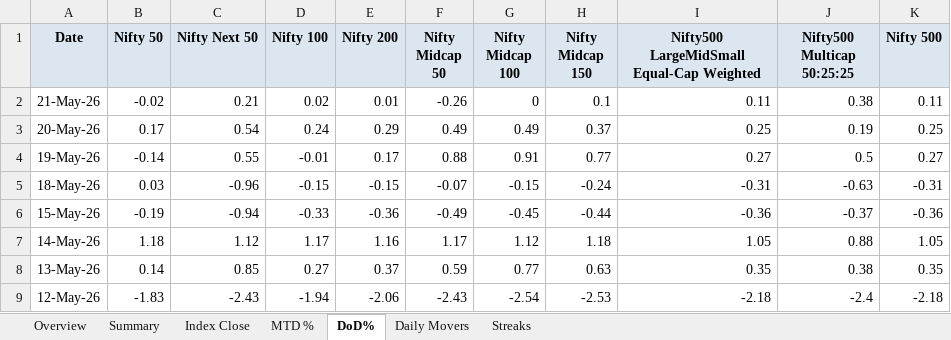
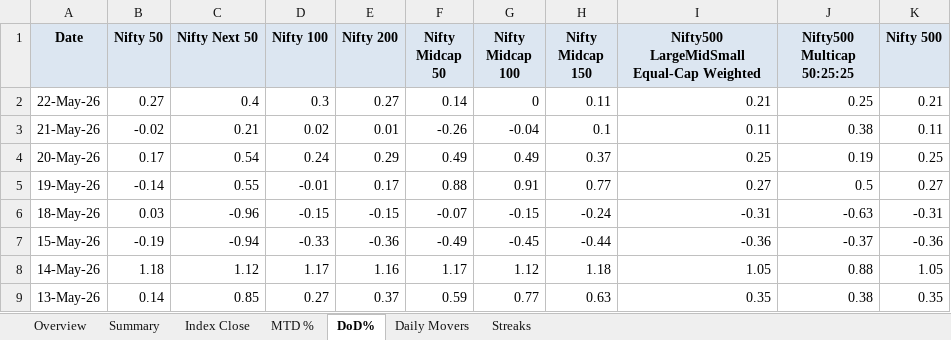
Before and after one commit to rahulshirke7951/nse.indices.a1, an Excel workbook: nse_indices_1_dashboard.xlsx, sheet DoD%, drawn as a sheet; only a part is shown; the shorter side is filled out with more unchanged rows; values as stored, in another font and other column widths than the file's, no borders; conditional formats not drawn; addresses are those after the commit; the diff names each change by its address in the sheet, - before the commit and + after, or states it on an @@ line.

```diff
--- a/nse_indices_1_dashboard.xlsx (sheet DoD%)
+++ b/nse_indices_1_dashboard.xlsx (sheet DoD%)
+row 2: 22-May-26 | 0.27 | 0.4 | 0.3 | 0.27 | 0.14 | 0 | 0.11 | 0.21 | 0.25 | 0.21
-G3 (Nifty Midcap 100): 0
+G3 (Nifty Midcap 100): -0.04
```
Also changed, not shown: sheet MTD %, sheet Index Close, sheet Summary, sheet Daily Movers, sheet Overview, nse_indices_1_raw.xlsx, 1 other file.
